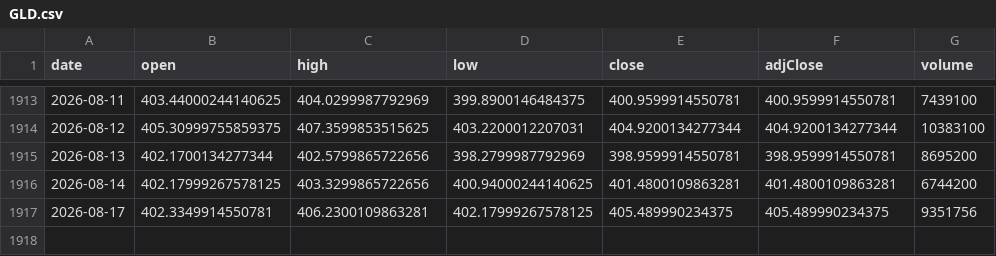
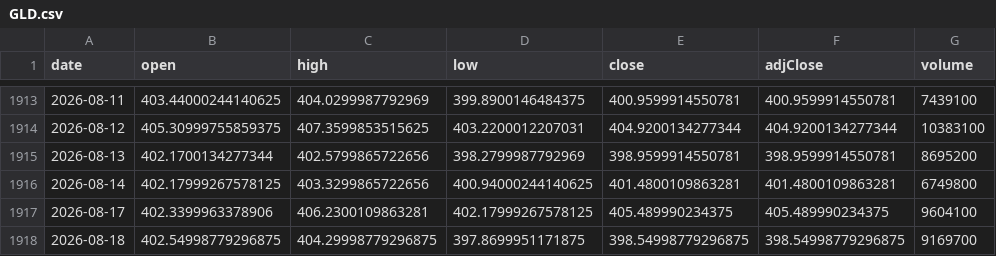
Before and after one commit to chrysaora5147/Oracle-Arena, a CSV file: data/prices/GLD.csv, drawn as a sheet; only a part is shown, gaps mark what is left out.

```diff
--- a/data/prices/GLD.csv
+++ b/data/prices/GLD.csv
@@ -1915,3 +1915,4 @@ date,open,high,low,close,adjClose,volume
 2026-08-13,402.1700134277344,402.5799865722656,398.2799987792969,398.9599914550781,398.9599914550781,8695200
-2026-08-14,402.17999267578125,403.3299865722656,400.94000244140625,401.4800109863281,401.4800109863281,6744200
-2026-08-17,402.3349914550781,406.2300109863281,402.17999267578125,405.489990234375,405.489990234375,9351756
+2026-08-14,402.17999267578125,403.3299865722656,400.94000244140625,401.4800109863281,401.4800109863281,6749800
+2026-08-17,402.3399963378906,406.2300109863281,402.17999267578125,405.489990234375,405.489990234375,9604100
+2026-08-18,402.54998779296875,404.29998779296875,397.8699951171875,398.54998779296875,398.54998779296875,9169700
```
Also changed, not shown: data/prices/QQQ.csv, data/prices/SPY.csv.
